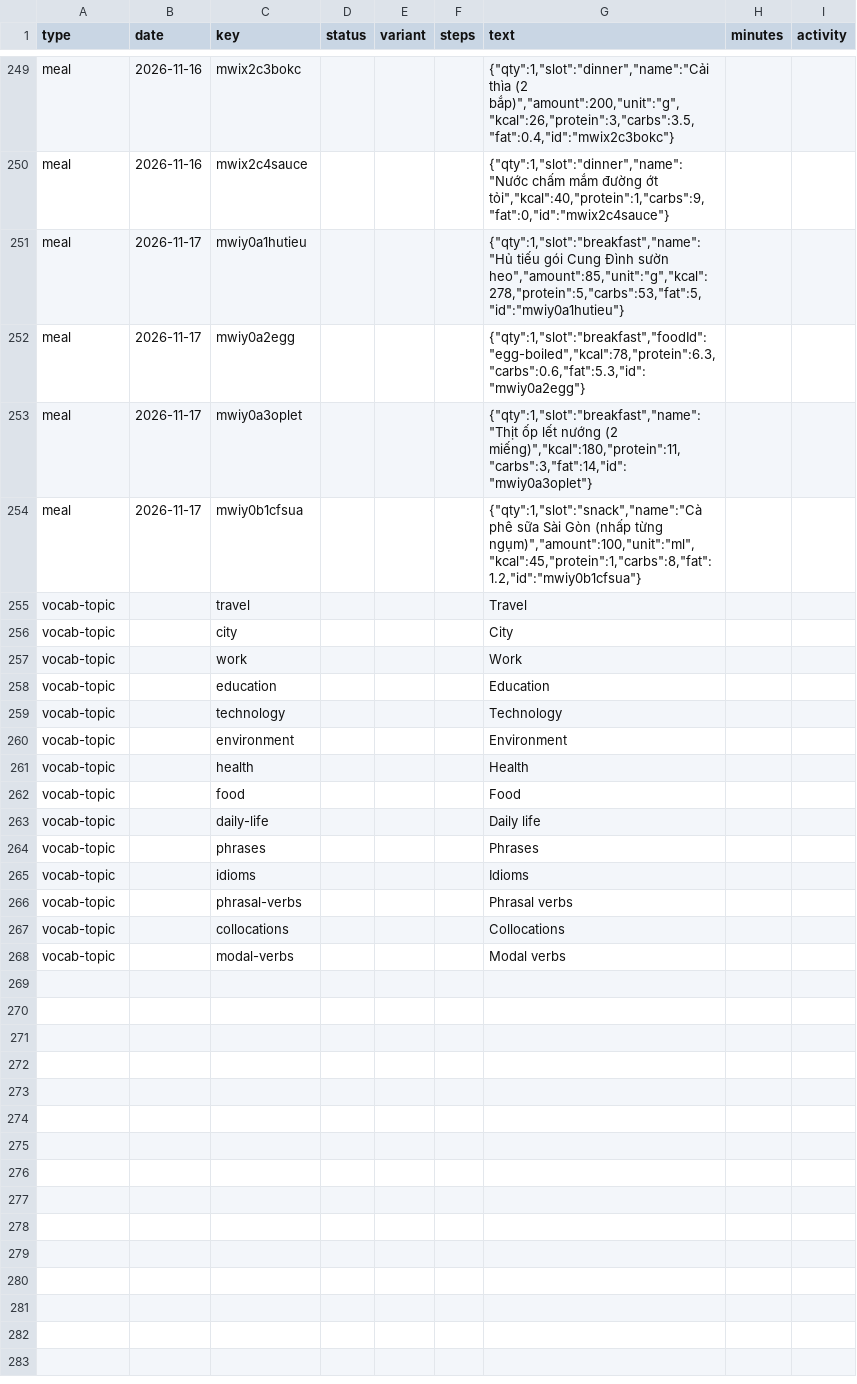
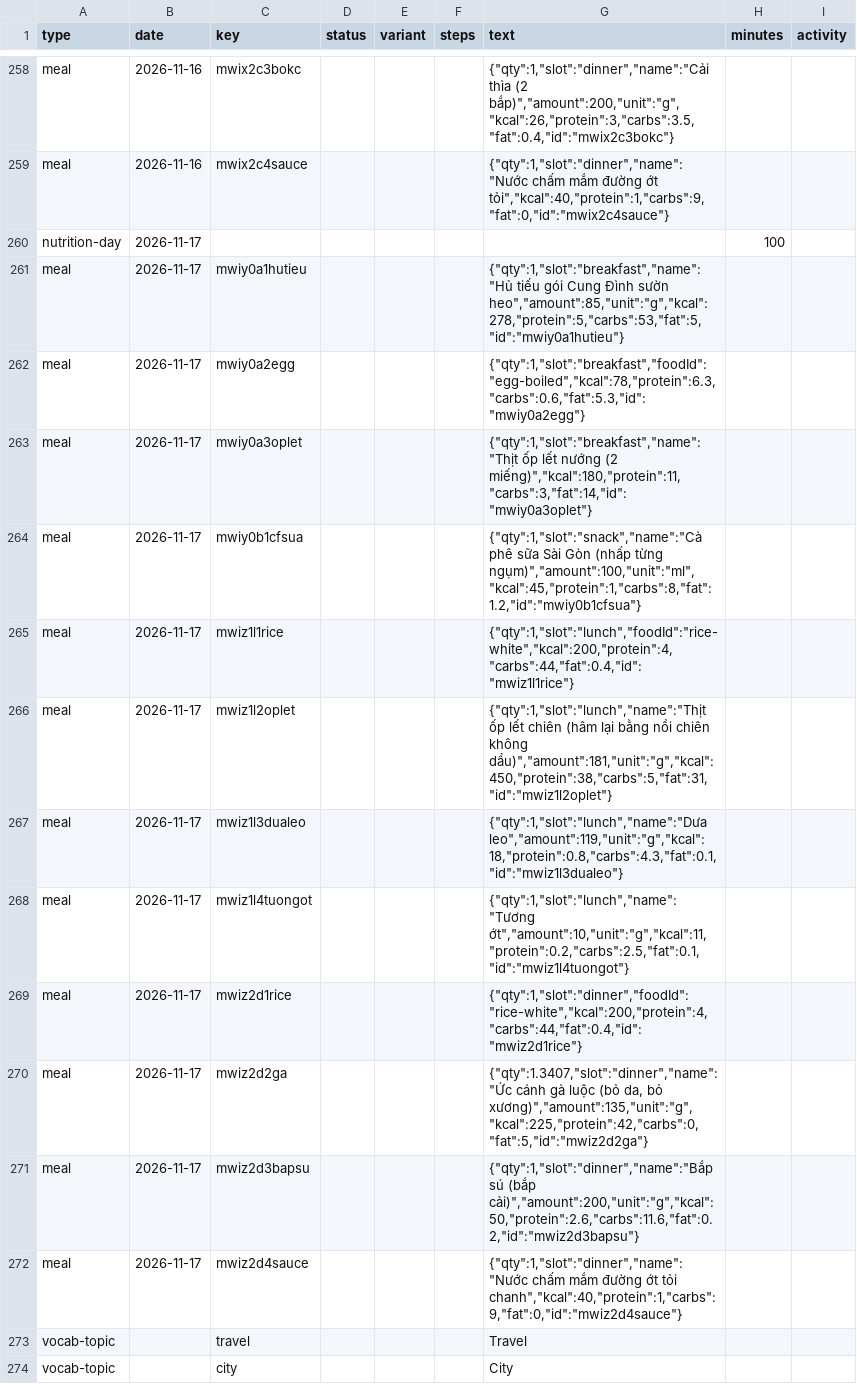
Before and after one commit to kennytruong06/client-ui-my-profile-react-web-project, a CSV file: src/data/journal/journal.csv, drawn as a sheet; only a part is shown, gaps mark what is left out; the shorter side is filled out with more unchanged rows; the diff covers the shown part only; the diff names each change by its address in the sheet, - before the commit and + after, or states it on an @@ line.

```diff
--- a/src/data/journal/journal.csv
+++ b/src/data/journal/journal.csv
+row 260: nutrition-day | 2026-11-17 |  |  |  |  |  | 100
+row 265: meal | 2026-11-17 | mwiz1l1rice |  |  |  | {"qty":1,"slot":"lunch","foodId":"rice-white","kcal":200,"protein":4,"carbs":44,"fat":0.4,"id":"mwiz1l1rice"}
+row 266: meal | 2026-11-17 | mwiz1l2oplet |  |  |  | {"qty":1,"slot":"lunch","name":"Thịt ốp lết chiên (hâm lại bằng nồi chiên không dầu)","amount":181,"unit":"g","kcal":450,"protein":38,"carbs":5,"fat":31,"id":"mwiz1l2oplet"}
+row 267: meal | 2026-11-17 | mwiz1l3dualeo |  |  |  | {"qty":1,"slot":"lunch","name":"Dưa leo","amount":119,"unit":"g","kcal":18,"protein":0.8,"carbs":4.3,"fat":0.1,"id":"mwiz1l3dualeo"}
+row 268: meal | 2026-11-17 | mwiz1l4tuongot |  |  |  | {"qty":1,"slot":"lunch","name":"Tương ớt","amount":10,"unit":"g","kcal":11,"protein":0.2,"carbs":2.5,"fat":0.1,"id":"mwiz1l4tuongot"}
+row 269: meal | 2026-11-17 | mwiz2d1rice |  |  |  | {"qty":1,"slot":"dinner","foodId":"rice-white","kcal":200,"protein":4,"carbs":44,"fat":0.4,"id":"mwiz2d1rice"}
+row 270: meal | 2026-11-17 | mwiz2d2ga |  |  |  | {"qty":1.3407,"slot":"dinner","name":"Ức cánh gà luộc (bỏ da, bỏ xương)","amount":135,"unit":"g","kcal":225,"protein":42,"carbs":0,"fat":5,"id":"mwiz2d2ga"}
+row 271: meal | 2026-11-17 | mwiz2d3bapsu |  |  |  | {"qty":1,"slot":"dinner","name":"Bắp sú (bắp cải)","amount":200,"unit":"g","kcal":50,"protein":2.6,"carbs":11.6,"fat":0.2,"id":"mwiz2d3bapsu"}
+row 272: meal | 2026-11-17 | mwiz2d4sauce |  |  |  | {"qty":1,"slot":"dinner","name":"Nước chấm mắm đường ớt tỏi chanh","kcal":40,"protein":1,"carbs":9,"fat":0,"id":"mwiz2d4sauce"}
```
Also changed, not shown: 9 added rows elsewhere in this file.
